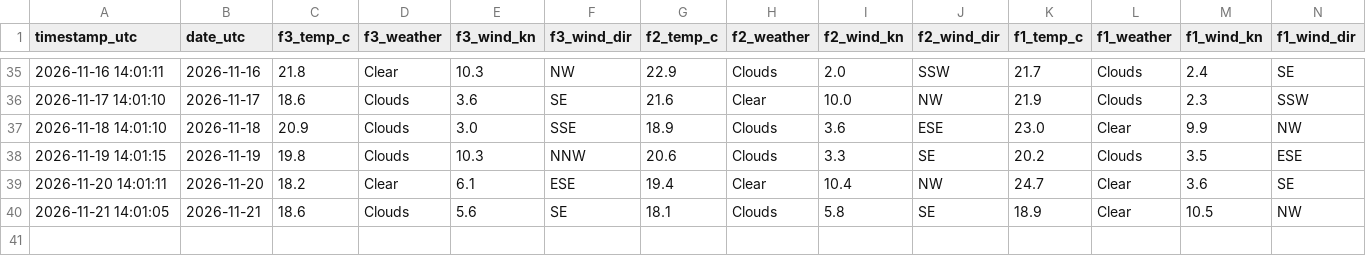
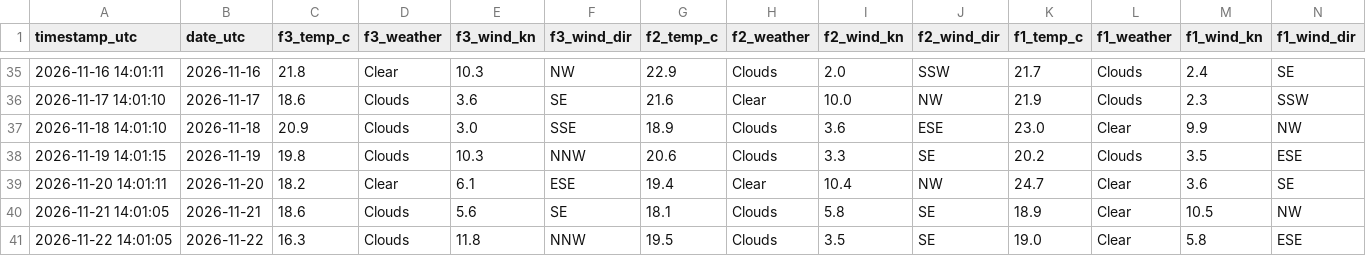
Before and after one commit to jezisko11/actual-web-data, a CSV file: data/weather_log.csv, drawn as a sheet; only a part is shown, gaps mark what is left out; rows hold the shown columns only; the diff names each change by its address in the sheet, - before the commit and + after, or states it on an @@ line.

```diff
--- a/data/weather_log.csv
+++ b/data/weather_log.csv
+row 41: 2026-11-22 14:01:05 | 2026-11-22 | 16.3 | Clouds | 11.8 | NNW | 19.5 | Clouds | 3.5 | SE | 19.0 | Clear | 5.8 | ESE
```
